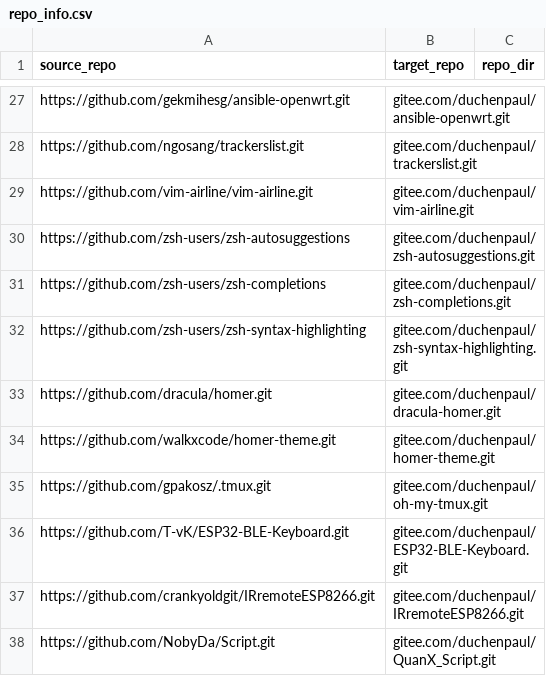
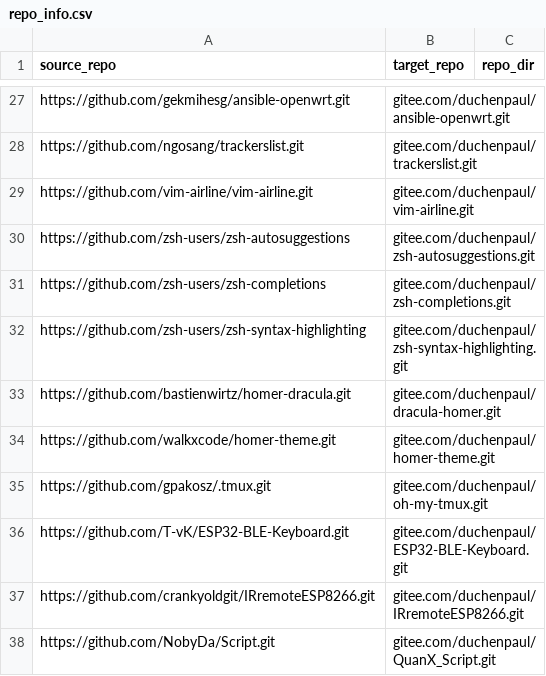
Before and after one commit to duchenpaul/github_sync_to_gitee, a CSV file: repo_info.csv, drawn as a sheet; only a part is shown, gaps mark what is left out.

Commit message:
Update repo_info.csv

```diff
--- a/repo_info.csv
+++ b/repo_info.csv
@@ -32,3 +32,3 @@ https://github.com/zsh-users/zsh-completions,gitee.com/duchenpaul/zsh-completion
 https://github.com/zsh-users/zsh-syntax-highlighting,gitee.com/duchenpaul/zsh-syntax-highlighting.git,
-https://github.com/dracula/homer.git,gitee.com/duchenpaul/dracula-homer.git,
+https://github.com/bastienwirtz/homer-dracula.git,gitee.com/duchenpaul/dracula-homer.git,
 https://github.com/walkxcode/homer-theme.git,gitee.com/duchenpaul/homer-theme.git,
```
